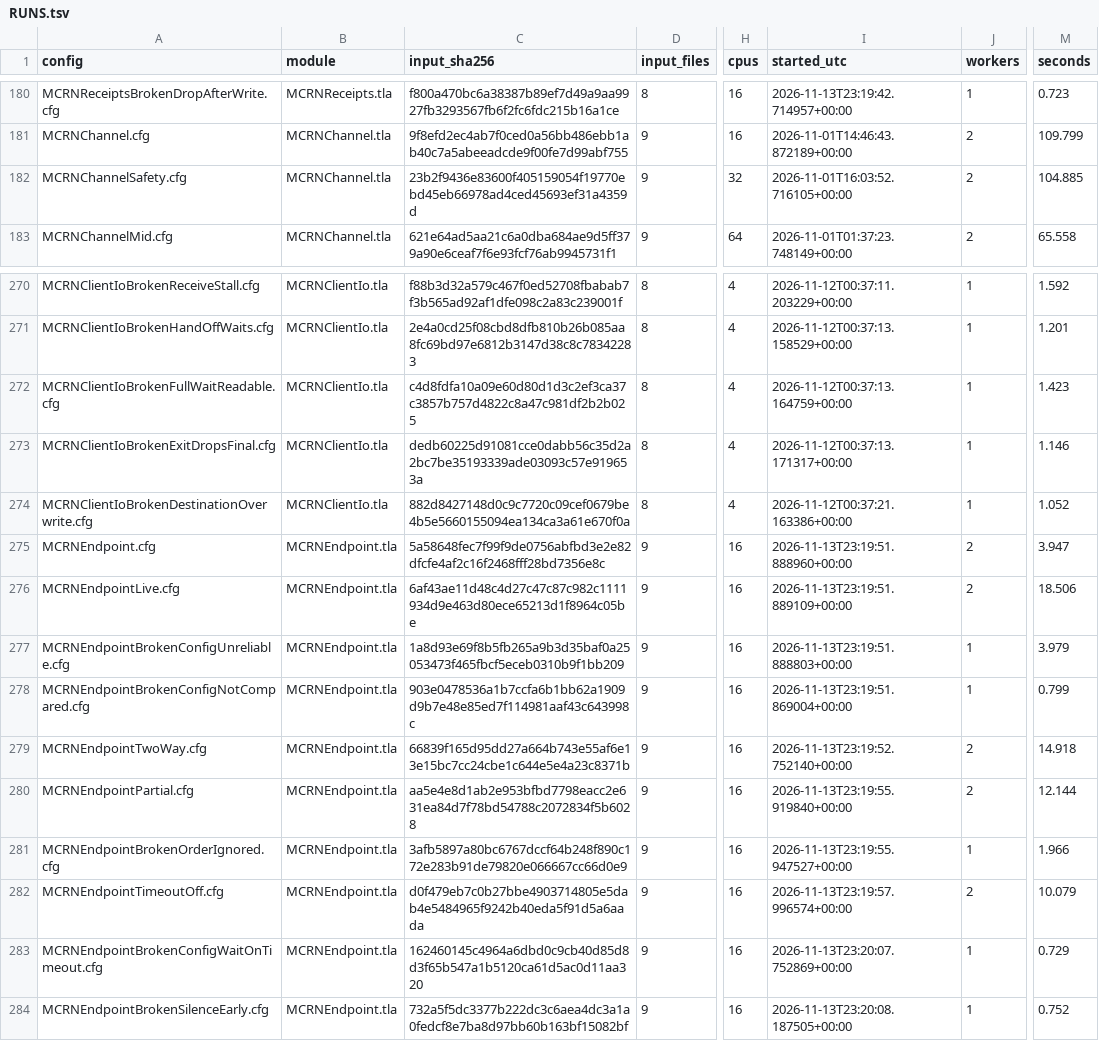
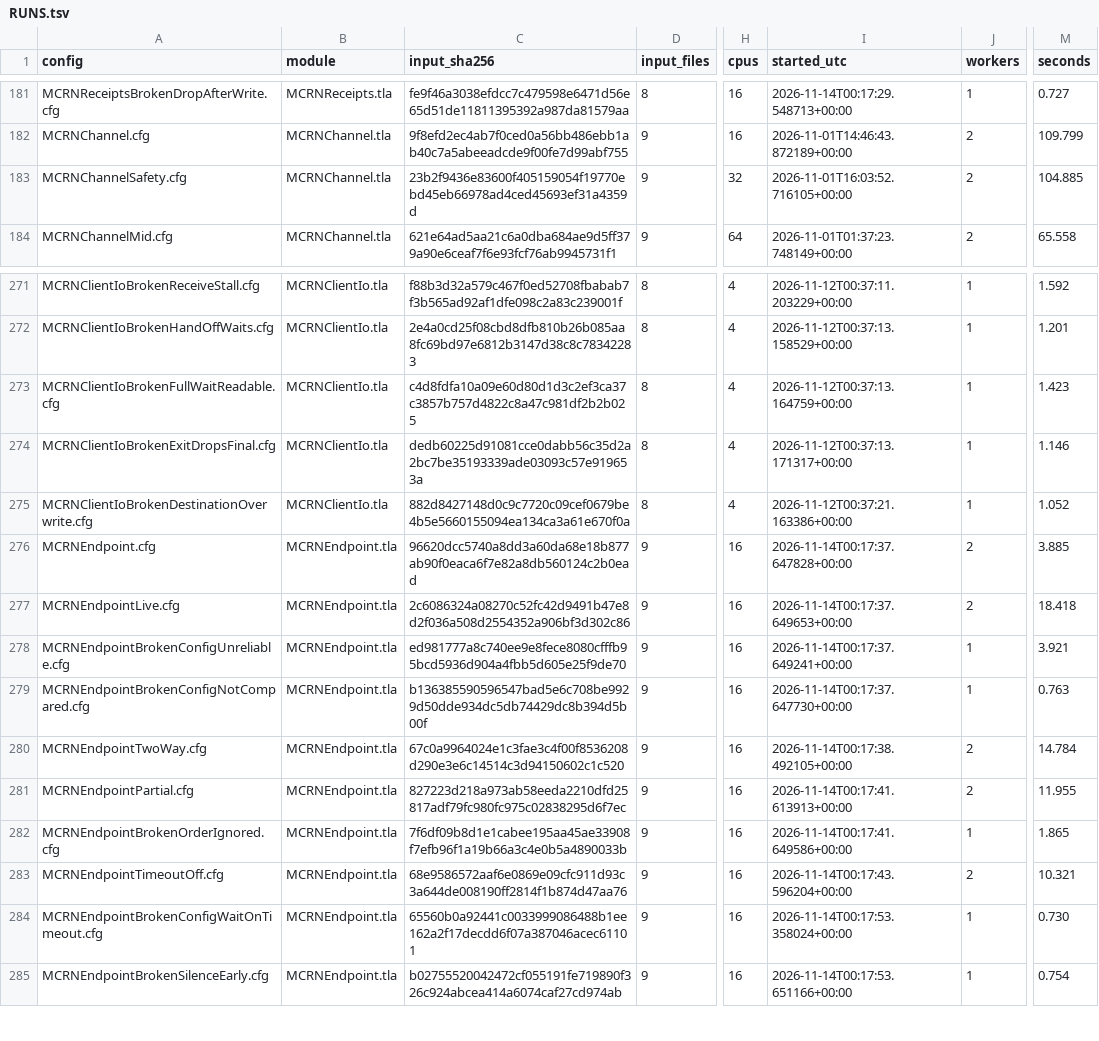
Before and after one commit to mas-bandwidth/rocketnet, a TSV file: proofs/tla/RUNS.tsv, drawn as a sheet; only a part is shown, gaps mark what is left out; addresses are those after the commit; the diff covers the shown part only; the diff names each change by its address in the sheet, - before the commit and + after, or states it on an @@ line.

```diff
--- a/proofs/tla/RUNS.tsv
+++ b/proofs/tla/RUNS.tsv
-C181 (input_sha256): f800a470bc6a38387b89ef7d49a9aa9927fb3293567fb6f2fc6fdc215b16a1ce
+C181 (input_sha256): fe9f46a3038efdcc7c479598e6471d56e65d51de11811395392a987da81579aa
-I181 (started_utc): 2026-11-13T23:19:42.714957+00:00
+I181 (started_utc): 2026-11-14T00:17:29.548713+00:00
-M181 (seconds): 0.723
+M181 (seconds): 0.727
-C276 (input_sha256): 5a58648fec7f99f9de0756abfbd3e2e82dfcfe4af2c16f2468fff28bd7356e8c
+C276 (input_sha256): 96620dcc5740a8dd3a60da68e18b877ab90f0eaca6f7e82a8db560124c2b0ead
-I276 (started_utc): 2026-11-13T23:19:51.888960+00:00
+I276 (started_utc): 2026-11-14T00:17:37.647828+00:00
-M276 (seconds): 3.947
+M276 (seconds): 3.885
-C277 (input_sha256): 6af43ae11d48c4d27c47c87c982c1111934d9e463d80ece65213d1f8964c05be
+C277 (input_sha256): 2c6086324a08270c52fc42d9491b47e8d2f036a508d2554352a906bf3d302c86
-I277 (started_utc): 2026-11-13T23:19:51.889109+00:00
+I277 (started_utc): 2026-11-14T00:17:37.649653+00:00
-M277 (seconds): 18.506
+M277 (seconds): 18.418
-C278 (input_sha256): 1a8d93e69f8b5fb265a9b3d35baf0a25053473f465fbcf5eceb0310b9f1bb209
+C278 (input_sha256): ed981777a8c740ee9e8fece8080cfffb95bcd5936d904a4fbb5d605e25f9de70
-I278 (started_utc): 2026-11-13T23:19:51.888803+00:00
+I278 (started_utc): 2026-11-14T00:17:37.649241+00:00
-M278 (seconds): 3.979
+M278 (seconds): 3.921
-C279 (input_sha256): 903e0478536a1b7ccfa6b1bb62a1909d9b7e48e85ed7f114981aaf43c643998c
+C279 (input_sha256): b136385590596547bad5e6c708be9929d50dde934dc5db74429dc8b394d5b00f
-I279 (started_utc): 2026-11-13T23:19:51.869004+00:00
+I279 (started_utc): 2026-11-14T00:17:37.647730+00:00
-M279 (seconds): 0.799
+M279 (seconds): 0.763
-C280 (input_sha256): 66839f165d95dd27a664b743e55af6e13e15bc7cc24cbe1c644e5e4a23c8371b
+C280 (input_sha256): 67c0a9964024e1c3fae3c4f00f8536208d290e3e6c14514c3d94150602c1c520
-I280 (started_utc): 2026-11-13T23:19:52.752140+00:00
+I280 (started_utc): 2026-11-14T00:17:38.492105+00:00
-M280 (seconds): 14.918
+M280 (seconds): 14.784
-C281 (input_sha256): aa5e4e8d1ab2e953bfbd7798eacc2e631ea84d7f78bd54788c2072834f5b6028
+C281 (input_sha256): 827223d218a973ab58eeda2210dfd25817adf79fc980fc975c02838295d6f7ec
-I281 (started_utc): 2026-11-13T23:19:55.919840+00:00
+I281 (started_utc): 2026-11-14T00:17:41.613913+00:00
-M281 (seconds): 12.144
+M281 (seconds): 11.955
-C282 (input_sha256): 3afb5897a80bc6767dccf64b248f890c172e283b91de79820e066667cc66d0e9
+C282 (input_sha256): 7f6df09b8d1e1cabee195aa45ae33908f7efb96f1a19b66a3c4e0b5a4890033b
-I282 (started_utc): 2026-11-13T23:19:55.947527+00:00
+I282 (started_utc): 2026-11-14T00:17:41.649586+00:00
-M282 (seconds): 1.966
+M282 (seconds): 1.865
-C283 (input_sha256): d0f479eb7c0b27bbe4903714805e5dab4e5484965f9242b40eda5f91d5a6aada
+C283 (input_sha256): 68e9586572aaf6e0869e09cfc911d93c3a644de008190ff2814f1b874d47aa76
-I283 (started_utc): 2026-11-13T23:19:57.996574+00:00
+I283 (started_utc): 2026-11-14T00:17:43.596204+00:00
-M283 (seconds): 10.079
+M283 (seconds): 10.321
-C284 (input_sha256): 162460145c4964a6dbd0c9cb40d85d8d3f65b547a1b5120ca61d5ac0d11aa320
+C284 (input_sha256): 65560b0a92441c0033999086488b1ee162a2f17decdd6f07a387046acec61101
-I284 (started_utc): 2026-11-13T23:20:07.752869+00:00
+I284 (started_utc): 2026-11-14T00:17:53.358024+00:00
-M284 (seconds): 0.729
+M284 (seconds): 0.730
-C285 (input_sha256): 732a5f5dc3377b222dc3c6aea4dc3a1a0fedcf8e7ba8d97bb60b163bf15082bf
+C285 (input_sha256): b02755520042472cf055191fe719890f326c924abcea414a6074caf27cd974ab
-I285 (started_utc): 2026-11-13T23:20:08.187505+00:00
+I285 (started_utc): 2026-11-14T00:17:53.651166+00:00
-M285 (seconds): 0.752
+M285 (seconds): 0.754
```
Also changed, not shown: 1 added row, 5 moved rows and 59 edited cells elsewhere in this file.
